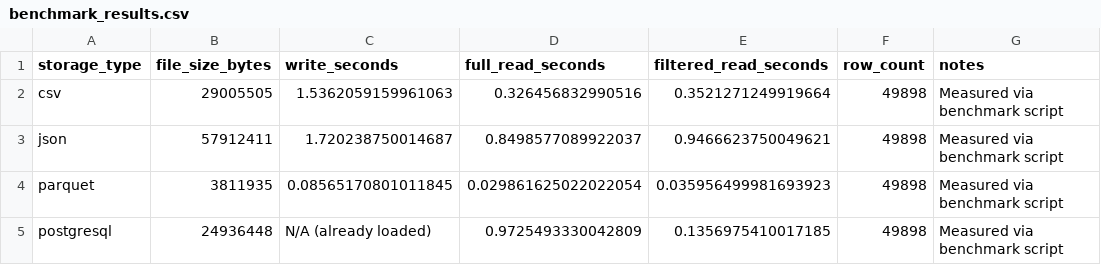
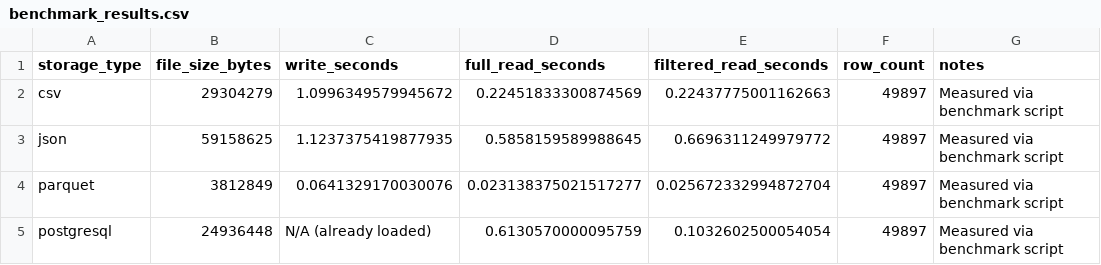
Before and after one commit to ThazelTumaneng/DSS150P_Lab03_Tumaneng_Thazel, a CSV file: docs/benchmark_results.csv, drawn as a sheet.

Commit message:
Final submission: Enforce data quality rules, fix load regression, and update test evidences

```diff
--- a/docs/benchmark_results.csv
+++ b/docs/benchmark_results.csv
@@ -1,5 +1,5 @@
 storage_type,file_size_bytes,write_seconds,full_read_seconds,filtered_read_seconds,row_count,notes
-csv,29005505,1.5362059159961063,0.326456832990516,0.3521271249919664,49898,Measured via benchmark script
-json,57912411,1.720238750014687,0.8498577089922037,0.9466623750049621,49898,Measured via benchmark script
-parquet,3811935,0.08565170801011845,0.029861625022022054,0.035956499981693923,49898,Measured via benchmark script
-postgresql,24936448,N/A (already loaded),0.9725493330042809,0.1356975410017185,49898,Measured via benchmark script
+csv,29304279,1.0996349579945672,0.22451833300874569,0.22437775001162663,49897,Measured via benchmark script
+json,59158625,1.1237375419877935,0.5858159589988645,0.6696311249979772,49897,Measured via benchmark script
+parquet,3812849,0.0641329170030076,0.023138375021517277,0.025672332994872704,49897,Measured via benchmark script
+postgresql,24936448,N/A (already loaded),0.6130570000095759,0.1032602500054054,49897,Measured via benchmark script
```
Also changed, not shown: 3 other files.
